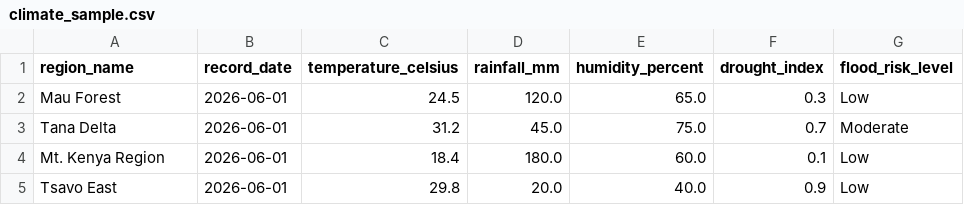
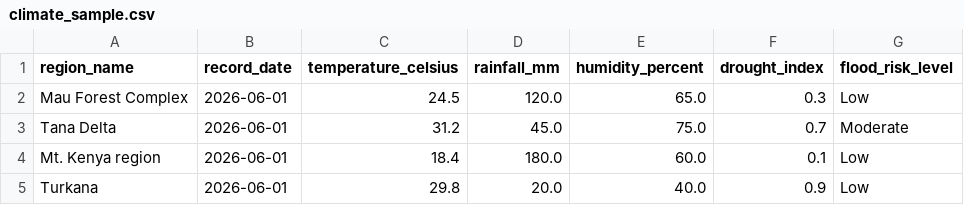
Before and after one commit to SakethKenchem/flora_mapper, a CSV file: climate_sample.csv, drawn as a sheet.

```diff
--- a/climate_sample.csv
+++ b/climate_sample.csv
@@ -1,5 +1,5 @@
 region_name,record_date,temperature_celsius,rainfall_mm,humidity_percent,drought_index,flood_risk_level
-Mau Forest,2026-06-01,24.5,120.0,65.0,0.3,Low
+Mau Forest Complex,2026-06-01,24.5,120.0,65.0,0.3,Low
 Tana Delta,2026-06-01,31.2,45.0,75.0,0.7,Moderate
-Mt. Kenya Region,2026-06-01,18.4,180.0,60.0,0.1,Low
-Tsavo East,2026-06-01,29.8,20.0,40.0,0.9,Low
+Mt. Kenya region,2026-06-01,18.4,180.0,60.0,0.1,Low
+Turkana,2026-06-01,29.8,20.0,40.0,0.9,Low
```
Also changed, not shown: flora_sample.csv, public/flora_sample.csv, 12 other files.
